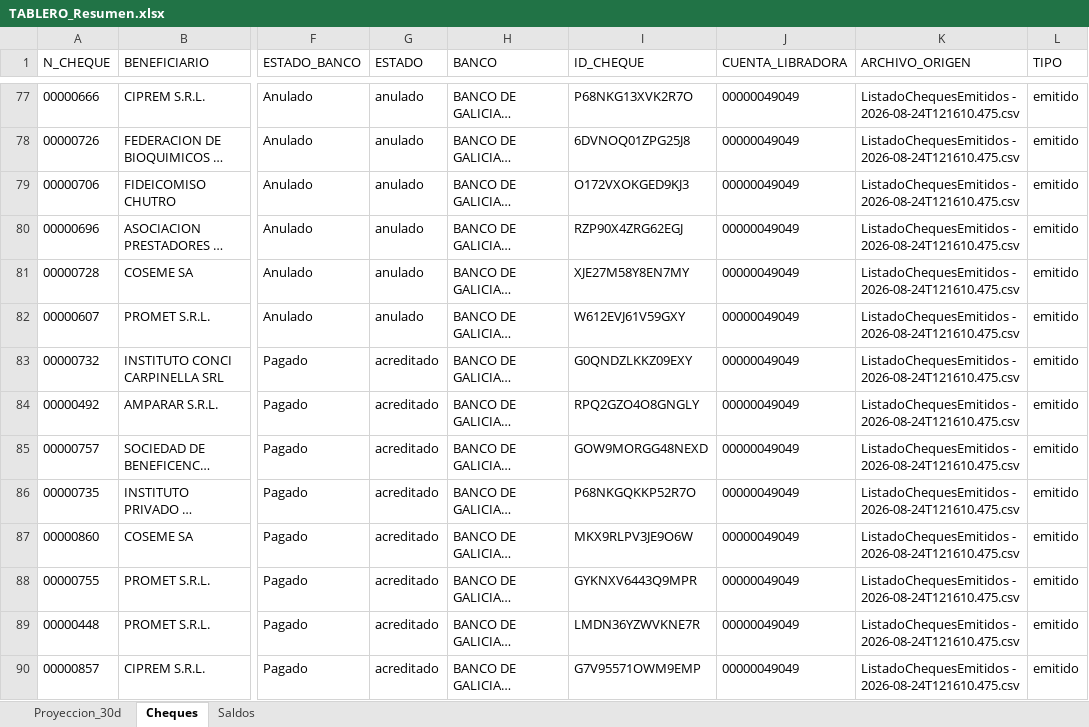
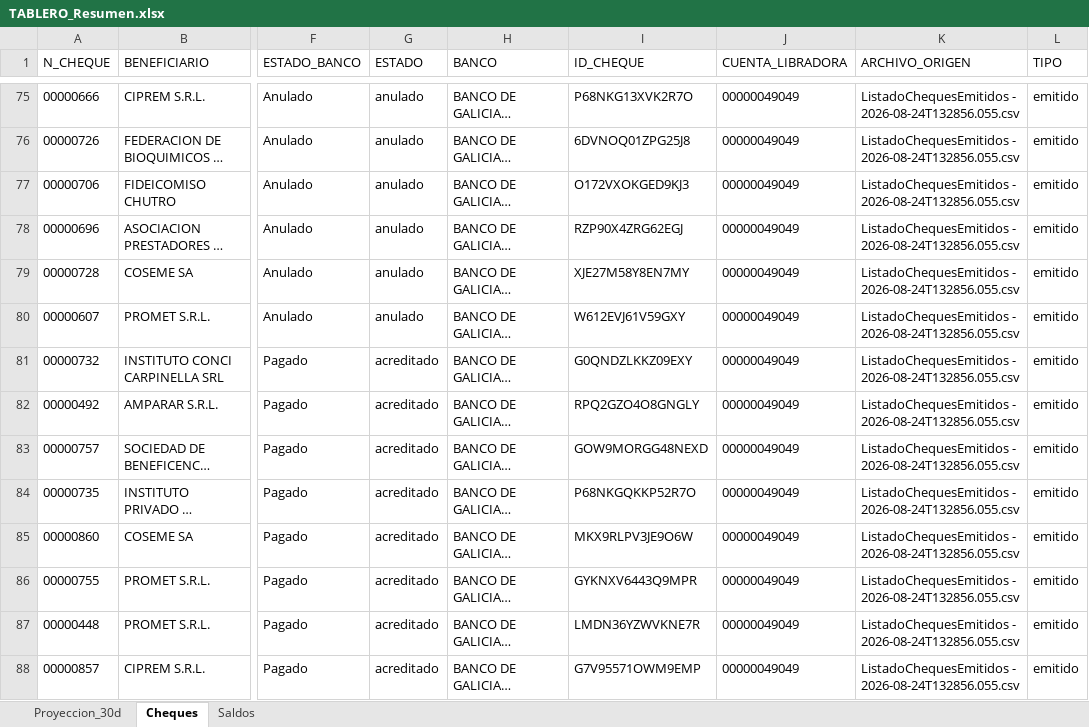
Before and after one commit to francolunaklick-web/GRIFFTABLEROS, an Excel workbook: flujo_bancario/TABLERO_Resumen.xlsx, sheet Cheques, drawn as a sheet; only a part is shown, gaps mark what is left out; long unchanged cells end in …; values as stored, in another font and other column widths than the file's, no borders; addresses are those after the commit; the diff covers the shown part only; the diff names each change by its address in the sheet, - before the commit and + after, or states it on an @@ line.

```diff
--- a/flujo_bancario/TABLERO_Resumen.xlsx (sheet Cheques)
+++ b/flujo_bancario/TABLERO_Resumen.xlsx (sheet Cheques)
-K75:K88 (ARCHIVO_ORIGEN): ListadoChequesEmitidos - 2026-08-24T121610.475.csv
+K75:K88 (ARCHIVO_ORIGEN): ListadoChequesEmitidos - 2026-08-24T132856.055.csv
```
Also changed, not shown: 42 added rows, 44 removed rows, 3 moved rows and 388 edited cells elsewhere in this sheet, cuentas_a_pagar/TABLERO_Resumen.xlsx, estado_resultado/TABLERO_Resumen.xlsx, 12 other files.
